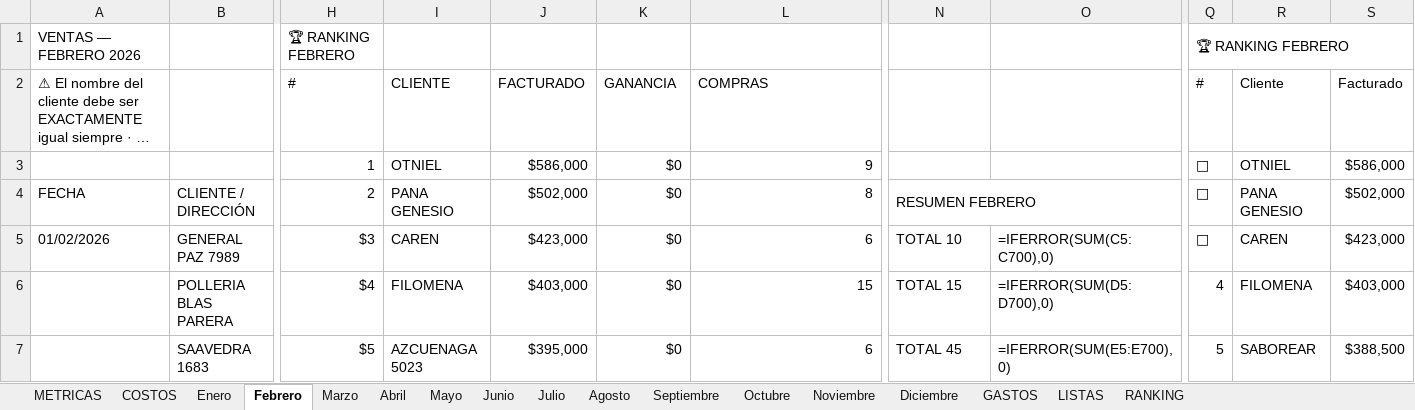
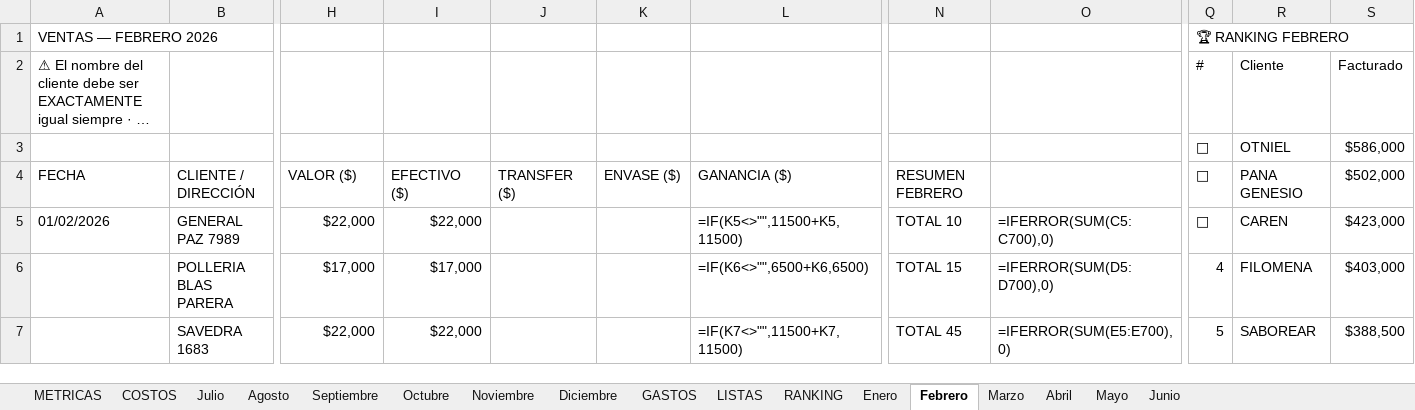
Before and after one commit to alan-galiano/sistema-galiano, an Excel workbook: VENTAS_MILLONARIAS_fin_junio.xlsx, sheet Febrero, drawn as a sheet; only a part is shown, gaps mark what is left out; long unchanged cells end in …; values as stored, in another font and other column widths than the file's, no cell formats; formulas without a stored value are shown as written; the diff covers the shown part only; the diff names each change by its address in the sheet, - before the commit and + after, or states it on an @@ line.

Commit message:
Restauracion meses ene-jun correctos + julio al dia 9

```diff
--- a/VENTAS_MILLONARIAS_fin_junio.xlsx (sheet Febrero)
+++ b/VENTAS_MILLONARIAS_fin_junio.xlsx (sheet Febrero)
@@ sheet tab order changed: METRICAS | COSTOS | Julio | Agosto | Septiembre | Octubre | Noviembre | Diciembre | GASTOS | LISTAS | RANKING | Enero | Febrero | Marzo | Abril | Mayo | Junio @@
-H1: 🏆 RANKING FEBRERO
+H1: (empty)
-Q1:V1 merged
-H2: #
+H2: (empty)
-I2: CLIENTE
+I2: (empty)
-J2: FACTURADO
+J2: (empty)
-K2: GANANCIA
+K2: (empty)
-L2: COMPRAS
+L2: (empty)
-H3: 1
+H3: (empty)
-I3: OTNIEL
+I3: (empty)
-J3: $586,000
+J3: (empty)
-K3: $0
+K3: (empty)
-L3: 9
+L3: (empty)
-H4: 2
+H4: VALOR ($)
-I4: PANA GENESIO
+I4: EFECTIVO ($)
-J4: $502,000
+J4: TRANSFER ($)
-K4: $0
+K4: ENVASE ($)
-L4: 8
+L4: GANANCIA ($)
-N4:O4 merged
-H5: $3
+H5: $22,000
-I5: CAREN
+I5: $22,000
-J5: $423,000
+J5: (empty)
-K5:K7: $0
+K5:K7: (empty)
-L5: 6
+L5: =IF(K5<>"",11500+K5,11500)
-H6: $4
+H6: $17,000
-I6: FILOMENA
+I6: $17,000
-J6: $403,000
+J6: (empty)
-L6: 15
+L6: =IF(K6<>"",6500+K6,6500)
-B7: SAAVEDRA 1683
+B7: SAVEDRA 1683
-H7: $5
+H7: $22,000
-I7: AZCUENAGA 5023
+I7: $22,000
-J7: $395,000
+J7: (empty)
-L7: 6
+L7: =IF(K7<>"",11500+K7,11500)
```
Also changed, not shown: 45 edited cells elsewhere in this sheet, sheet Mayo, sheet Junio, sheet Marzo, sheet Abril, sheet Enero, cell formats.
